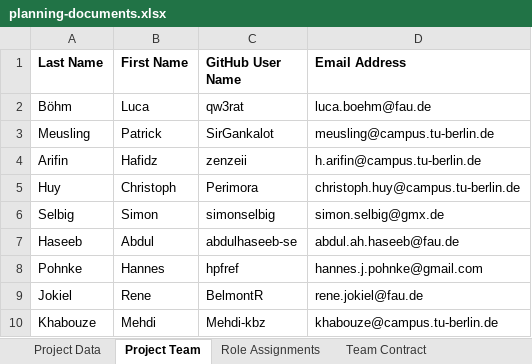
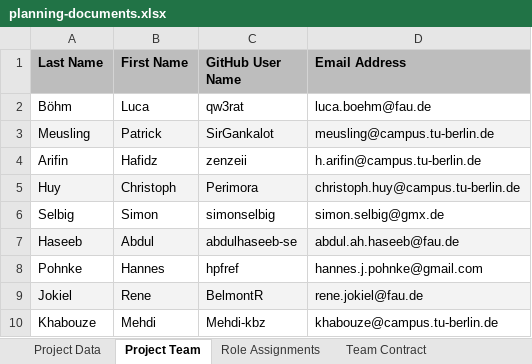
Before and after one commit to rtdip/core, an Excel workbook: Deliverables/sprint-02/planning-documents.xlsx, sheet Project Team, drawn as a sheet; values as stored, in another font and other column widths than the file's, no borders; charts and pictures and table styles not drawn; the diff names each change by its address in the sheet, - before the commit and + after, or states it on an @@ line.

```diff
--- a/Deliverables/sprint-02/planning-documents.xlsx (sheet Project Team)
+++ b/Deliverables/sprint-02/planning-documents.xlsx (sheet Project Team)
-A1:D1 fill: none
+A1:D1 fill: #BDBDBD
-A3:D3 fill: none
+A3:D3 fill: #F3F3F3
-A5:D5 fill: none
+A5:D5 fill: #F3F3F3
-A7:D7 fill: none
+A7:D7 fill: #F3F3F3
-A9:D9 fill: none
+A9:D9 fill: #F3F3F3
```
Also changed, not shown: sheet Bill of Materials, sheet Role Assignments, sheet Planning Poker, sheet Team Contract, sheet Project Data, 1 other file.
